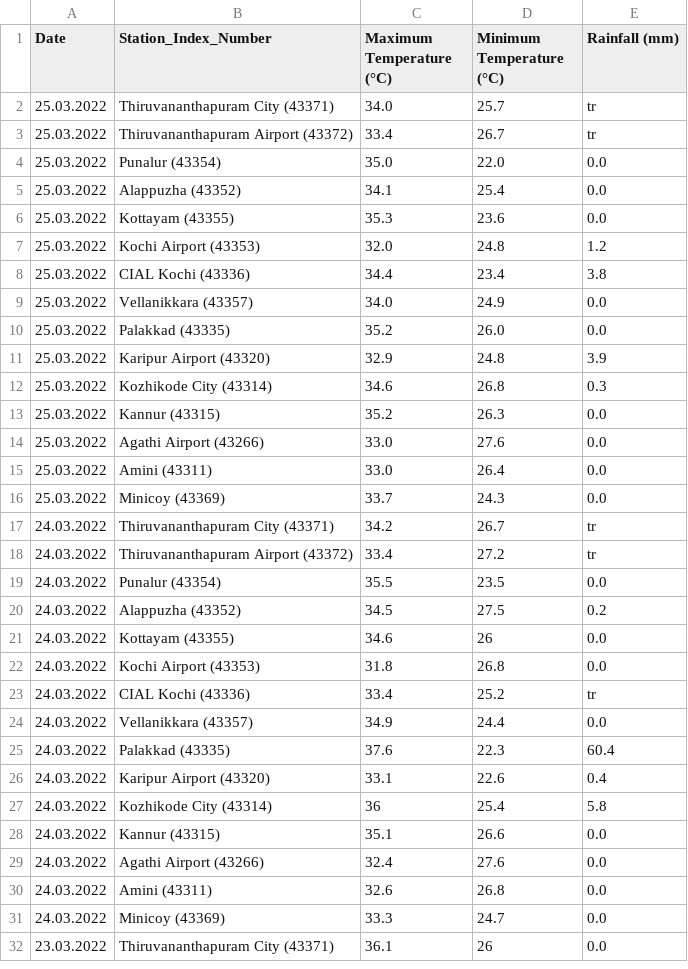
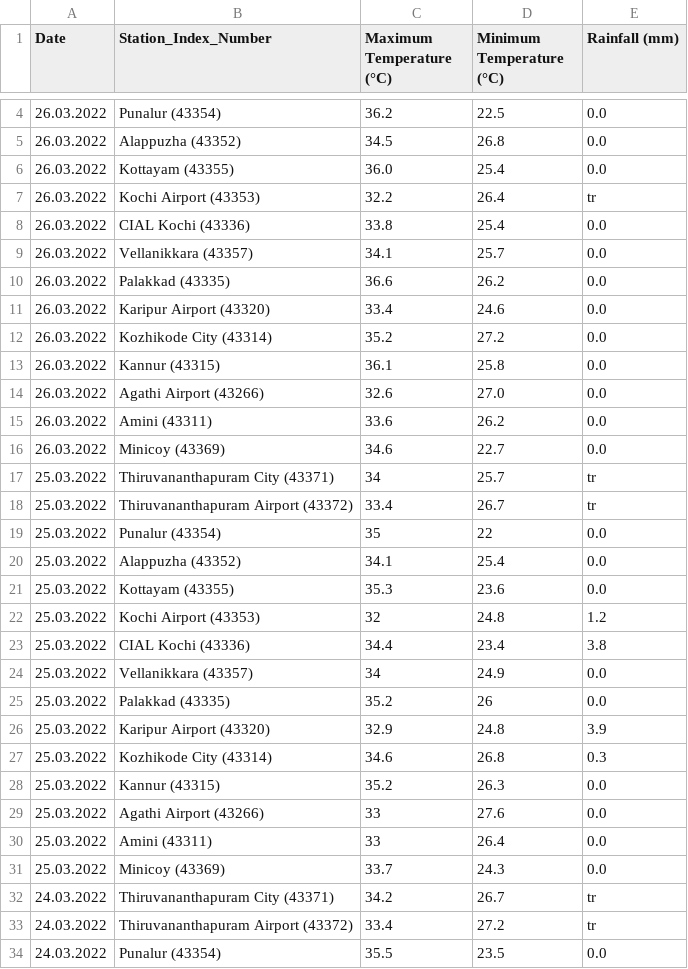
Before and after one commit to Open-Oven/kerala-weather-collector, a CSV file: data/weather_accum.csv, drawn as a sheet; only a part is shown, gaps mark what is left out; the shorter side is filled out with more unchanged rows; the diff covers the shown part only.

```diff
--- a/data/weather_accum.csv
+++ b/data/weather_accum.csv
@@ -2,10 +4,23 @@ Date,Station_Index_Number,Maximum Temperature (°C),Minimum Temperature (°C),Ra
-25.03.2022,Thiruvananthapuram City (43371),34.0,25.7,tr
+26.03.2022,Punalur (43354),36.2,22.5,0.0
+26.03.2022,Alappuzha (43352),34.5,26.8,0.0
+26.03.2022,Kottayam (43355),36.0,25.4,0.0
+26.03.2022,Kochi Airport (43353),32.2,26.4,tr
+26.03.2022,CIAL Kochi (43336),33.8,25.4,0.0
+26.03.2022,Vellanikkara (43357),34.1,25.7,0.0
+26.03.2022,Palakkad (43335),36.6,26.2,0.0
+26.03.2022,Karipur Airport (43320),33.4,24.6,0.0
+26.03.2022,Kozhikode City (43314),35.2,27.2,0.0
+26.03.2022,Kannur (43315),36.1,25.8,0.0
+26.03.2022,Agathi Airport (43266),32.6,27.0,0.0
+26.03.2022,Amini (43311),33.6,26.2,0.0
+26.03.2022,Minicoy (43369),34.6,22.7,0.0
+25.03.2022,Thiruvananthapuram City (43371),34,25.7,tr
 25.03.2022,Thiruvananthapuram Airport (43372),33.4,26.7,tr
-25.03.2022,Punalur (43354),35.0,22.0,0.0
+25.03.2022,Punalur (43354),35,22,0.0
 25.03.2022,Alappuzha (43352),34.1,25.4,0.0
 25.03.2022,Kottayam (43355),35.3,23.6,0.0
-25.03.2022,Kochi Airport (43353),32.0,24.8,1.2
+25.03.2022,Kochi Airport (43353),32,24.8,1.2
 25.03.2022,CIAL Kochi (43336),34.4,23.4,3.8
-25.03.2022,Vellanikkara (43357),34.0,24.9,0.0
-25.03.2022,Palakkad (43335),35.2,26.0,0.0
+25.03.2022,Vellanikkara (43357),34,24.9,0.0
+25.03.2022,Palakkad (43335),35.2,26,0.0
 25.03.2022,Karipur Airport (43320),32.9,24.8,3.9
@@ -13,4 +28,4 @@ Date,Station_Index_Number,Maximum Temperature (°C),Minimum Temperature (°C),Ra
 25.03.2022,Kannur (43315),35.2,26.3,0.0
-25.03.2022,Agathi Airport (43266),33.0,27.6,0.0
-25.03.2022,Amini (43311),33.0,26.4,0.0
+25.03.2022,Agathi Airport (43266),33,27.6,0.0
+25.03.2022,Amini (43311),33,26.4,0.0
 25.03.2022,Minicoy (43369),33.7,24.3,0.0
```
Also changed, not shown: 2 added rows elsewhere in this file, 1 other file.
